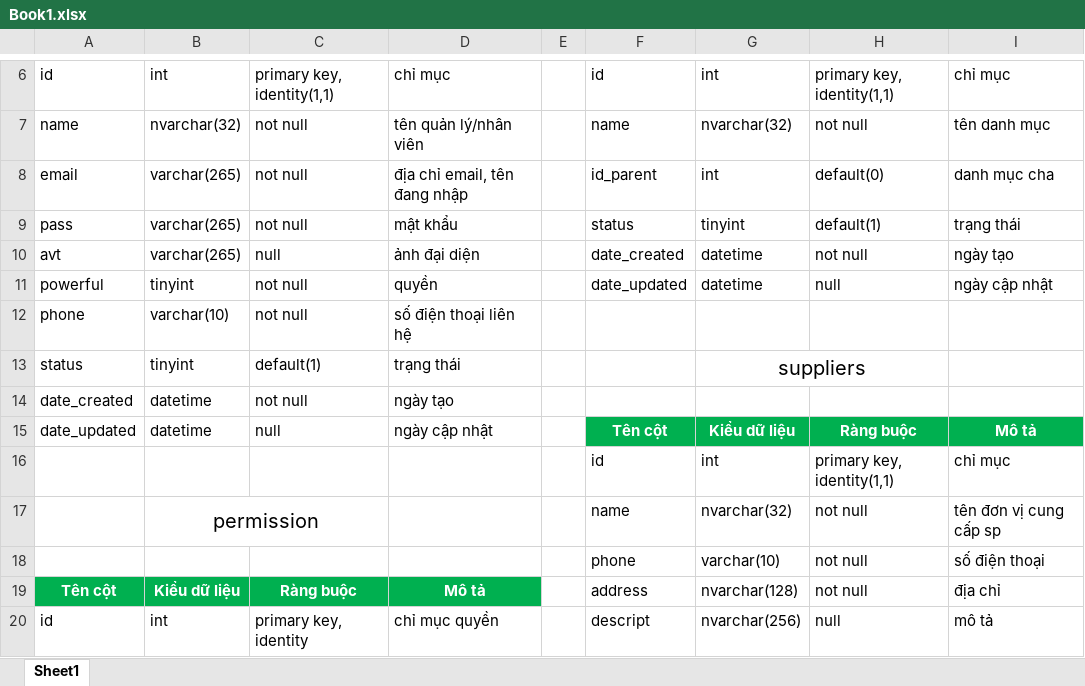
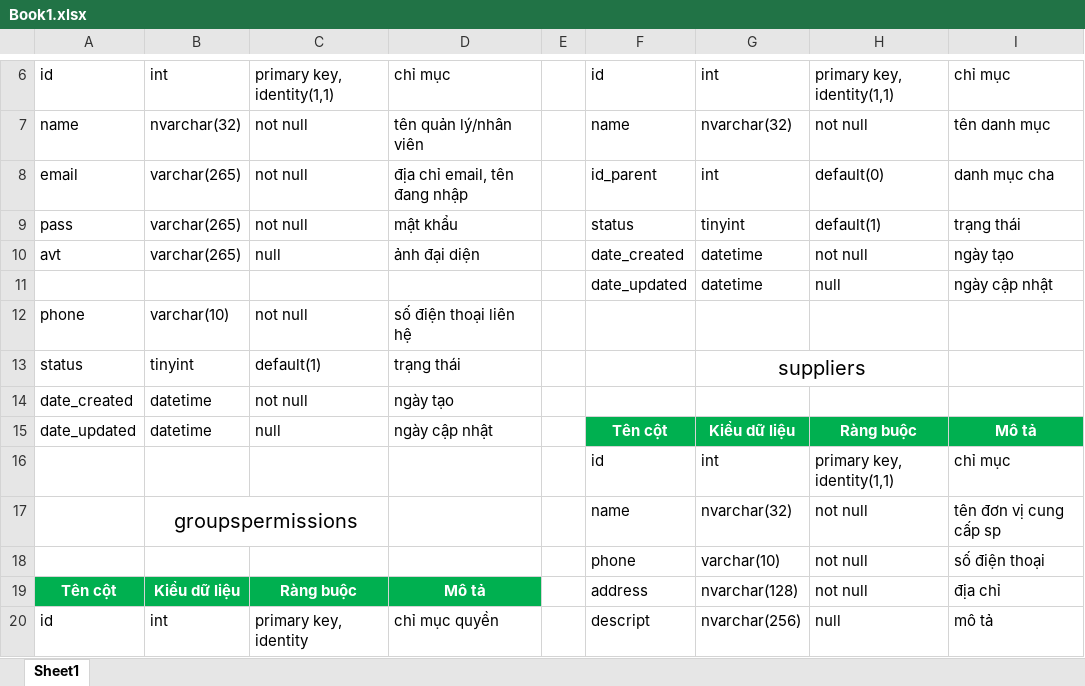
Before and after one commit to Nguyen-Duc-Duy/project-java-semII, an Excel workbook: Document/texts/Book1.xlsx, sheet Sheet1, drawn as a sheet; only a part is shown, gaps mark what is left out; values as stored, in another font and other column widths than the file's, no borders; the diff names each change by its address in the sheet, - before the commit and + after, or states it on an @@ line.

```diff
--- a/Document/texts/Book1.xlsx (sheet Sheet1)
+++ b/Document/texts/Book1.xlsx (sheet Sheet1)
-A11: powerful
+A11: (empty)
-B11: tinyint
+B11: (empty)
-C11: not null
+C11: (empty)
-D11: quyền
+D11: (empty)
-B17: permission
+B17: groupspermissions
```
Also changed, not shown: 40 other files.
